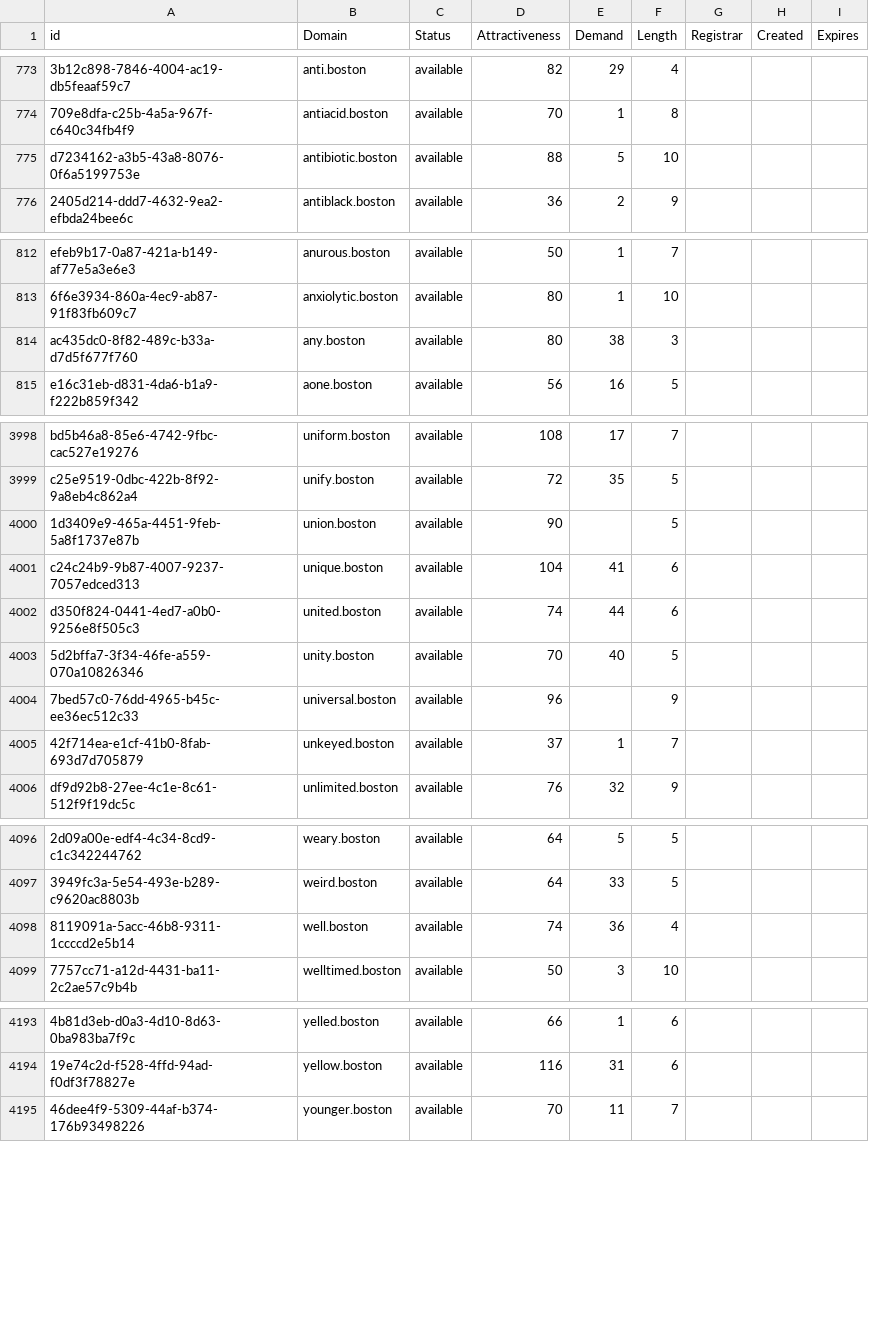
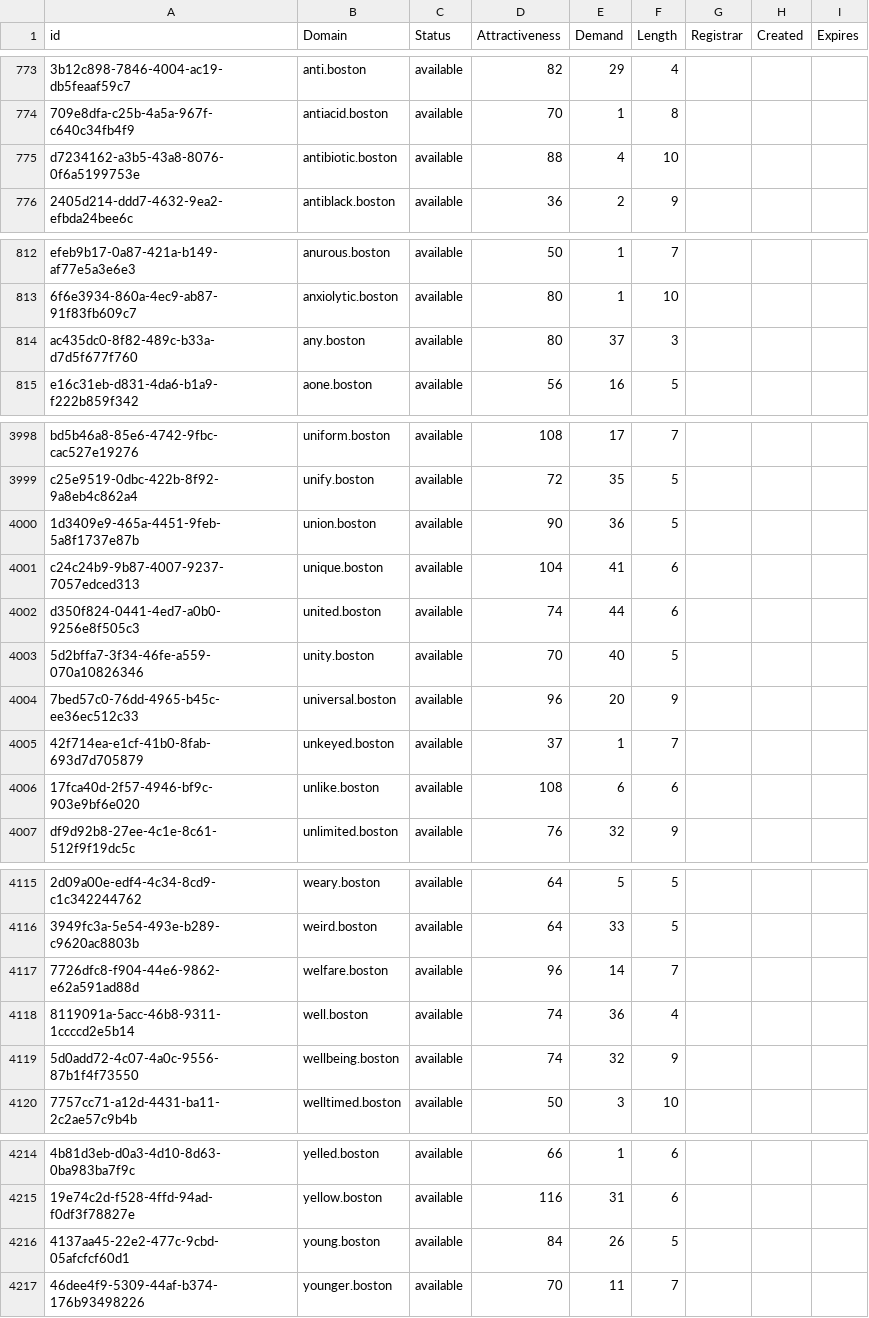
Before and after one commit to UniqueDomains/boston-oneword-domains, a CSV file: boston.csv, drawn as a sheet; only a part is shown, gaps mark what is left out; the diff covers the shown part only; the diff names each change by its address in the sheet, - before the commit and + after, or states it on an @@ line.

```diff
--- a/boston.csv
+++ b/boston.csv
-E775 (Demand): 5
+E775 (Demand): 4
-E814 (Demand): 38
+E814 (Demand): 37
-E4000 (Demand): (empty)
+E4000 (Demand): 36
-E4004 (Demand): (empty)
+E4004 (Demand): 20
+row 4006: 17fca40d-2f57-4946-bf9c-903e9bf6e020 | unlike.boston | available | 108 | 6 | 6
+row 4117: 7726dfc8-f904-44e6-9862-e62a591ad88d | welfare.boston | available | 96 | 14 | 7
+row 4119: 5d0add72-4c07-4a0c-9556-87b1f4f73550 | wellbeing.boston | available | 74 | 32 | 9
+row 4216: 4137aa45-22e2-477c-9cbd-05afcfcf60d1 | young.boston | available | 84 | 26 | 5
```
Also changed, not shown: 18 added rows and 9 edited cells elsewhere in this file, 2 other files.
